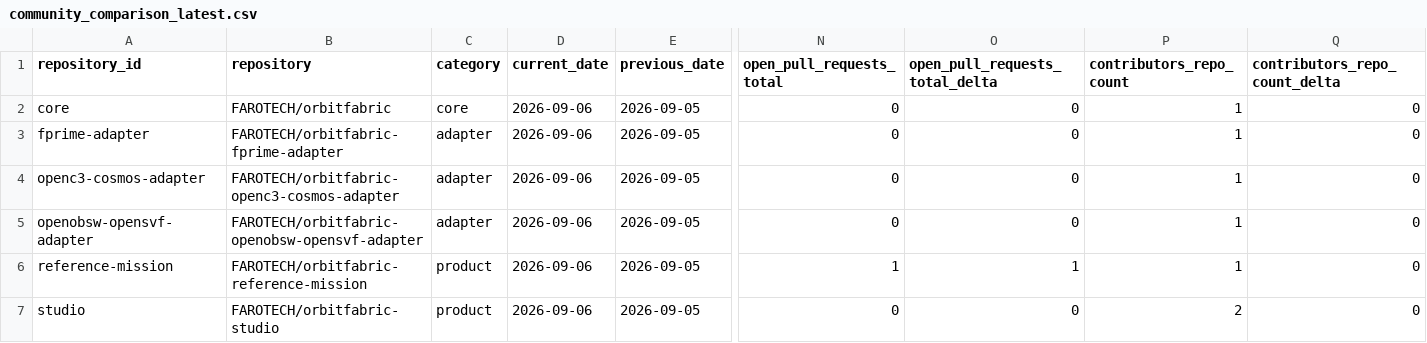
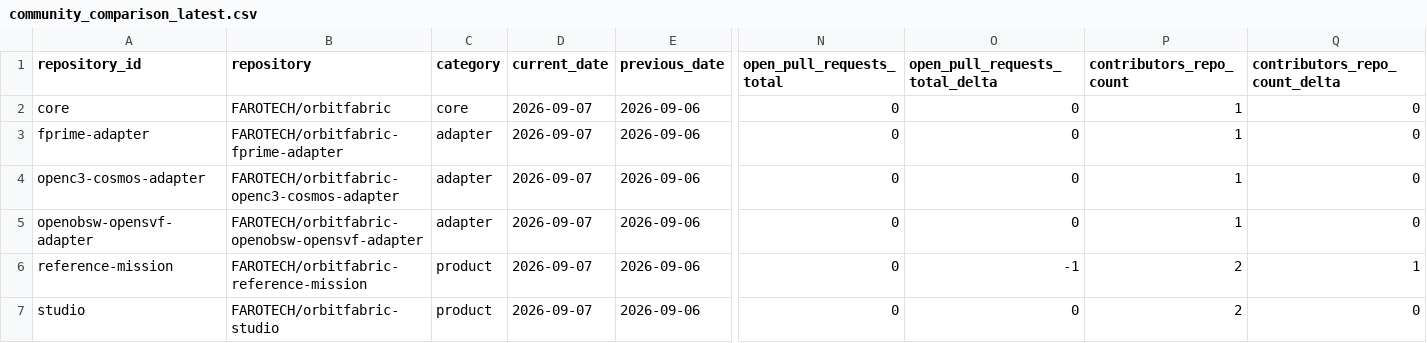
Before and after one commit to FAROTECH/orbitfabric-analytics, a CSV file: analytics/community_comparison_latest.csv, drawn as a sheet; only a part is shown, gaps mark what is left out; the diff names each change by its address in the sheet, - before the commit and + after, or states it on an @@ line.

```diff
--- a/analytics/community_comparison_latest.csv
+++ b/analytics/community_comparison_latest.csv
-D2:D7 (current_date): 2026-09-06
+D2:D7 (current_date): 2026-09-07
-E2:E7 (previous_date): 2026-09-05
+E2:E7 (previous_date): 2026-09-06
-N6 (open_pull_requests_total): 1
+N6 (open_pull_requests_total): 0
-O6 (open_pull_requests_total_delta): 1
+O6 (open_pull_requests_total_delta): -1
-P6 (contributors_repo_count): 1
+P6 (contributors_repo_count): 2
-Q6 (contributors_repo_count_delta): 0
+Q6 (contributors_repo_count_delta): 1
```
Also changed, not shown: analytics/community_daily.csv, analytics/community_lifecycle_daily.csv, 3 other files.
